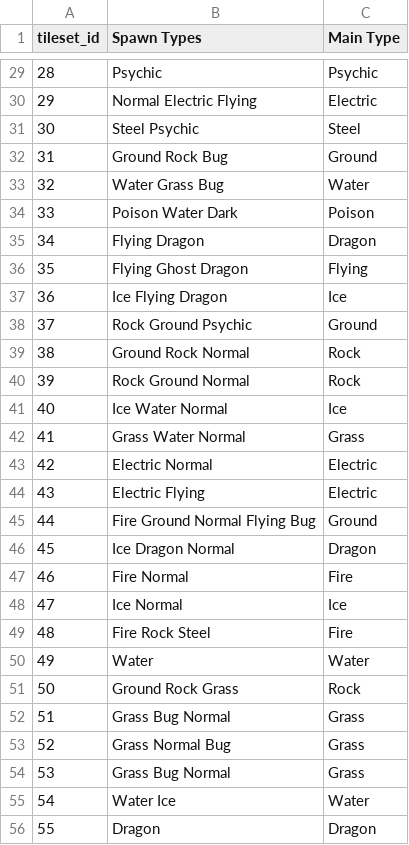
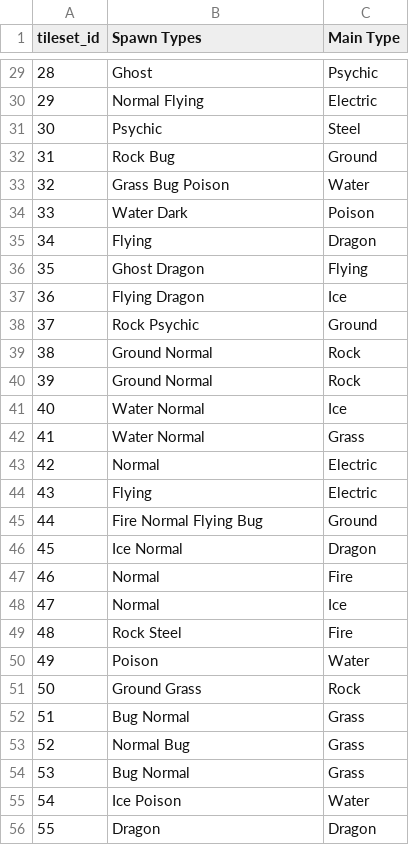
Before and after one commit to jtjanecek/pmd-red, a CSV file: rogue_files/tileset_types.csv, drawn as a sheet; only a part is shown, gaps mark what is left out; the diff covers the shown part only.

Commit message:
spawn types working

```diff
--- a/rogue_files/tileset_types.csv
+++ b/rogue_files/tileset_types.csv
@@ -29,28 +29,28 @@ tileset_id,Spawn Types,Main Type
-28,Psychic,Psychic
-29,Normal Electric Flying,Electric
-30,Steel Psychic,Steel
-31,Ground Rock Bug,Ground
-32,Water Grass Bug,Water
-33,Poison Water Dark,Poison
-34,Flying Dragon,Dragon
-35,Flying Ghost Dragon,Flying
-36,Ice Flying Dragon,Ice
-37,Rock Ground Psychic,Ground
-38,Ground Rock Normal,Rock
-39,Rock Ground Normal,Rock
-40,Ice Water Normal,Ice
-41,Grass Water Normal,Grass
-42,Electric Normal,Electric
-43,Electric Flying,Electric
-44,Fire Ground Normal Flying Bug,Ground
-45,Ice Dragon Normal,Dragon
-46,Fire Normal,Fire
-47,Ice Normal,Ice
-48,Fire Rock Steel,Fire
-49,Water,Water
-50,Ground Rock Grass,Rock
-51,Grass Bug Normal,Grass
-52,Grass Normal Bug,Grass
-53,Grass Bug Normal,Grass
-54,Water Ice,Water
+28,Ghost,Psychic
+29,Normal Flying,Electric
+30,Psychic,Steel
+31,Rock Bug,Ground
+32,Grass Bug Poison,Water
+33,Water Dark,Poison
+34,Flying,Dragon
+35,Ghost Dragon,Flying
+36,Flying Dragon,Ice
+37,Rock Psychic,Ground
+38,Ground Normal,Rock
+39,Ground Normal,Rock
+40,Water Normal,Ice
+41,Water Normal,Grass
+42,Normal,Electric
+43,Flying,Electric
+44,Fire Normal Flying Bug,Ground
+45,Ice Normal,Dragon
+46,Normal,Fire
+47,Normal,Ice
+48,Rock Steel,Fire
+49,Poison,Water
+50,Ground Grass,Rock
+51,Bug Normal,Grass
+52,Normal Bug,Grass
+53,Bug Normal,Grass
+54,Ice Poison,Water
 55,Dragon,Dragon
```
Also changed, not shown: 36 edited cells elsewhere in this file, 7 other files.
